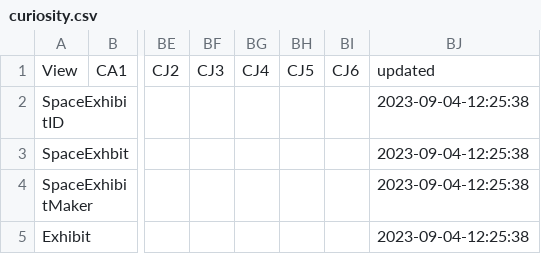
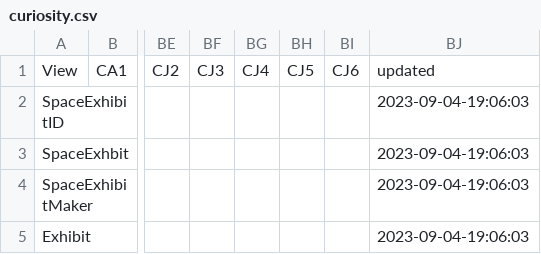
Before and after one commit to MakerFaireOrlando/mfo-static-website, a CSV file: _python/curiosity.csv, drawn as a sheet; only a part is shown, gaps mark what is left out; the diff names each change by its address in the sheet, - before the commit and + after, or states it on an @@ line.

```diff
--- a/_python/curiosity.csv
+++ b/_python/curiosity.csv
-BJ2:BJ5: 2023-09-04-12:25:38
+BJ2:BJ5: 2023-09-04-19:06:03
```
Also changed, not shown: _python/opportunity.csv, _python/spirit.csv, 42 other files.
